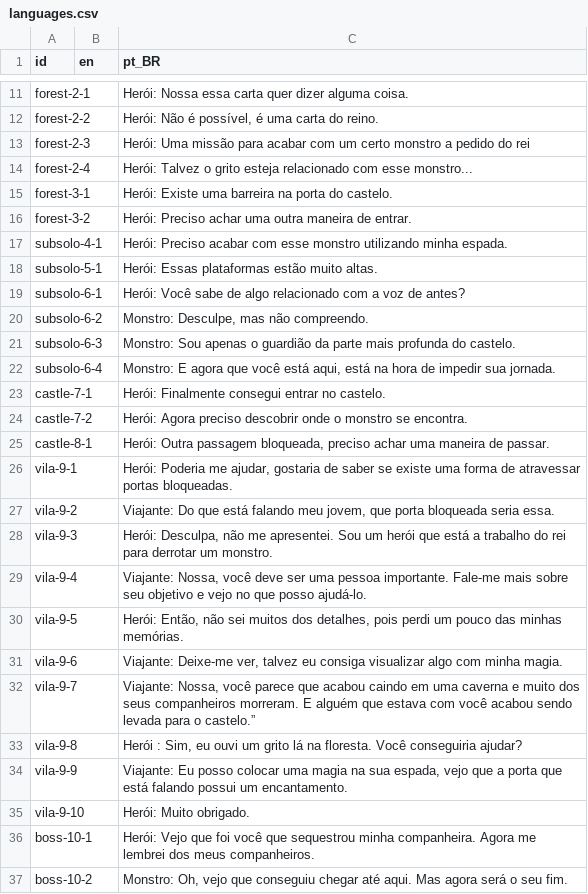
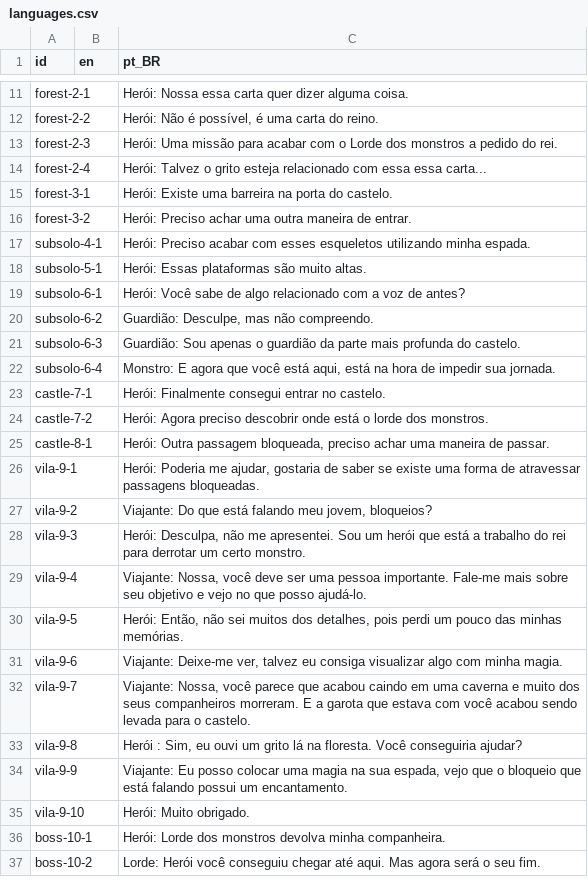
Before and after one commit to fiwon123/MetroidvaniaTCC, a CSV file: MetroidvaniaTCC/GFX/Languages/languages.csv, drawn as a sheet; only a part is shown, gaps mark what is left out.

Commit message:
Update Languages

```diff
--- a/MetroidvaniaTCC/GFX/Languages/languages.csv
+++ b/MetroidvaniaTCC/GFX/Languages/languages.csv
@@ -12,18 +12,18 @@ forest-2-1,,Herói: Nossa essa carta quer dizer alguma coisa.
 forest-2-2,,"Herói: Não é possível, é uma carta do reino."
-forest-2-3,,Herói: Uma missão para acabar com um certo monstro a pedido do rei
-forest-2-4,,Herói: Talvez o grito esteja relacionado com esse monstro...
+forest-2-3,,Herói: Uma missão para acabar com o Lorde dos monstros a pedido do rei.
+forest-2-4,,Herói: Talvez o grito esteja relacionado com essa essa carta...
 forest-3-1,,Herói: Existe uma barreira na porta do castelo.
 forest-3-2,,Herói: Preciso achar uma outra maneira de entrar.
-subsolo-4-1,,Herói: Preciso acabar com esse monstro utilizando minha espada.
-subsolo-5-1,,Herói: Essas plataformas estão muito altas.
+subsolo-4-1,,Herói: Preciso acabar com esses esqueletos utilizando minha espada.
+subsolo-5-1,,Herói: Essas plataformas são muito altas.
 subsolo-6-1,,Herói: Você sabe de algo relacionado com a voz de antes?
-subsolo-6-2,,"Monstro: Desculpe, mas não compreendo."
-subsolo-6-3,,Monstro: Sou apenas o guardião da parte mais profunda do castelo.
+subsolo-6-2,,"Guardião: Desculpe, mas não compreendo."
+subsolo-6-3,,Guardião: Sou apenas o guardião da parte mais profunda do castelo.
 subsolo-6-4,,"Monstro: E agora que você está aqui, está na hora de impedir sua jornada."
 castle-7-1,,Herói: Finalmente consegui entrar no castelo.
-castle-7-2,,Herói: Agora preciso descobrir onde o monstro se encontra.
+castle-7-2,,Herói: Agora preciso descobrir onde está o lorde dos monstros.
 castle-8-1,,"Herói: Outra passagem bloqueada, preciso achar uma maneira de passar."
-vila-9-1,,"Herói: Poderia me ajudar, gostaria de saber se existe uma forma de atravessar portas bloqueadas."
-vila-9-2,,"Viajante: Do que está falando meu jovem, que porta bloqueada seria essa."
-vila-9-3,,"Herói: Desculpa, não me apresentei. Sou um herói que está a trabalho do rei para derrotar um monstro."
+vila-9-1,,"Herói: Poderia me ajudar, gostaria de saber se existe uma forma de atravessar passagens bloqueadas."
+vila-9-2,,"Viajante: Do que está falando meu jovem, bloqueios?"
+vila-9-3,,"Herói: Desculpa, não me apresentei. Sou um herói que está a trabalho do rei para derrotar um certo monstro."
 vila-9-4,,"Viajante: Nossa, você deve ser uma pessoa importante. Fale-me mais sobre seu objetivo e vejo no que posso ajudá-lo."
@@ -31,7 +31,7 @@ vila-9-5,,"Herói: Então, não sei muitos dos detalhes, pois perdi um pouco das
 vila-9-6,,"Viajante: Deixe-me ver, talvez eu consiga visualizar algo com minha magia."
-vila-9-7,,"Viajante: Nossa, você parece que acabou caindo em uma caverna e muito dos seus companheiros morreram. E alguém que estava com você acabou sendo levada para o castelo.”"
+vila-9-7,,"Viajante: Nossa, você parece que acabou caindo em uma caverna e muito dos seus companheiros morreram. E a garota que estava com você acabou sendo levada para o castelo."
 vila-9-8,,"Herói : Sim, eu ouvi um grito lá na floresta. Você conseguiria ajudar?"
-vila-9-9,,"Viajante: Eu posso colocar uma magia na sua espada, vejo que a porta que está falando possui um encantamento."
+vila-9-9,,"Viajante: Eu posso colocar uma magia na sua espada, vejo que o bloqueio que está falando possui um encantamento."
 vila-9-10,,Herói: Muito obrigado.
-boss-10-1,,Herói: Vejo que foi você que sequestrou minha companheira. Agora me lembrei dos meus companheiros.
-boss-10-2,,"Monstro: Oh, vejo que conseguiu chegar até aqui. Mas agora será o seu fim."
+boss-10-1,,Herói: Lorde dos monstros devolva minha companheira.
+boss-10-2,,Lorde: Herói você conseguiu chegar até aqui. Mas agora será o seu fim.
```
Also changed, not shown: 2 other files.
